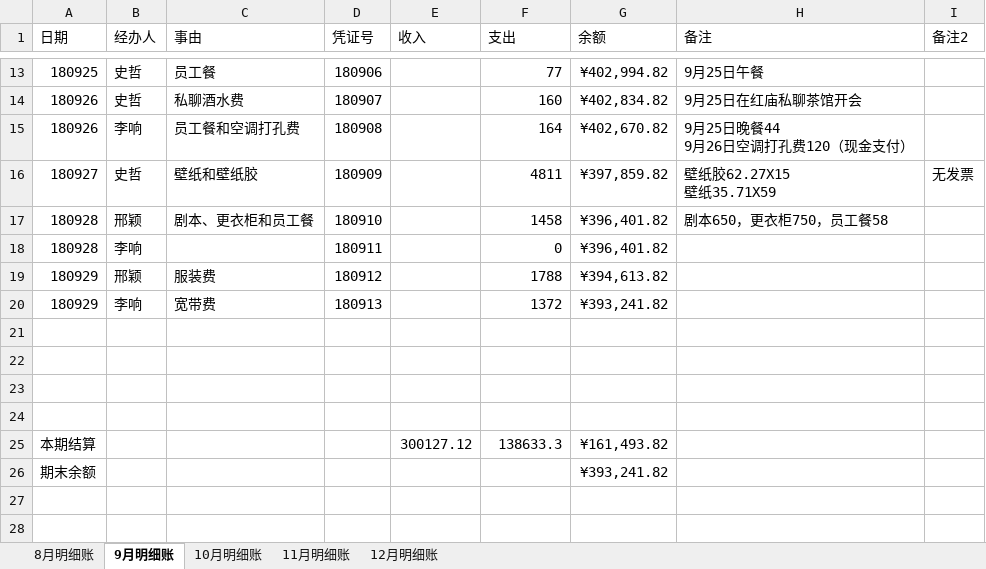
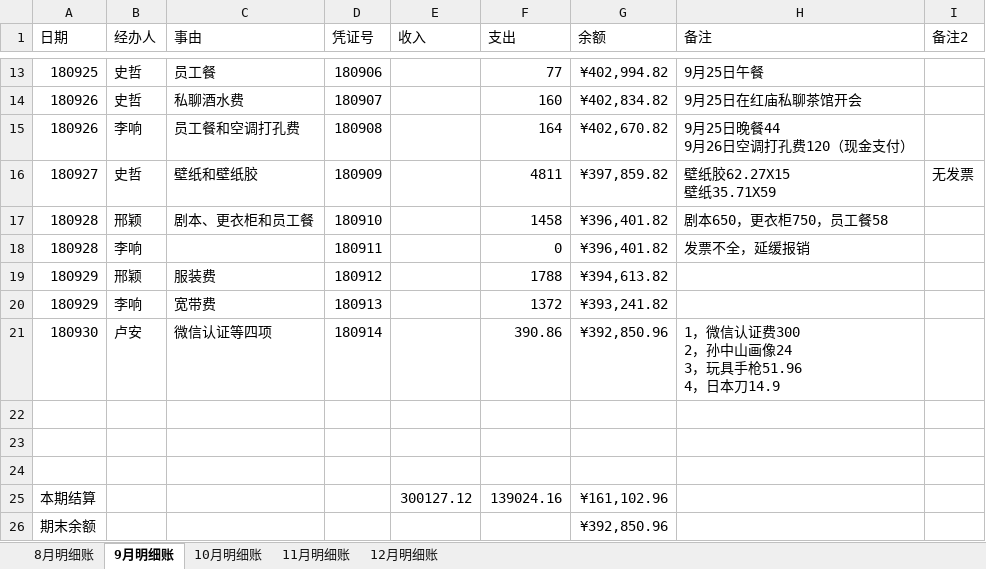
Before and after one commit to laa6202/work_doc, an Excel workbook: 21D项目/03财务资料/01账本/推理馆明细账2018.xlsx, sheet 9月明细账, drawn as a sheet; only a part is shown, gaps mark what is left out; values as stored, in another font and other column widths than the file's, no borders; removed rows and columns are numbered as before the commit, all else as after; ↵ is a line break in a cell; the diff names each change by its address in the sheet, - before the commit and + after, or states it on an @@ line.

```diff
--- a/21D项目/03财务资料/01账本/推理馆明细账2018.xlsx (sheet 9月明细账)
+++ b/21D项目/03财务资料/01账本/推理馆明细账2018.xlsx (sheet 9月明细账)
-H18 (备注): (empty)
+H18 (备注): 发票不全，延缓报销
+row 21: 180930 | 卢安 | 微信认证等四项 | 180914 |  | 390.86 | ¥392,850.96 | 1，微信认证费300 ↵ 2，孙中山画像24 ↵ 3，玩具手枪51.96 ↵ 4，日本刀14.9
-row 24: (empty)
-F25 (支出): 138633.3
+F25 (支出): 139024.16
-G25 (余额): ¥161,493.82
+G25 (余额): ¥161,102.96
-G26 (余额): ¥393,241.82
+G26 (余额): ¥392,850.96
```
Also changed, not shown: 8 other files.
